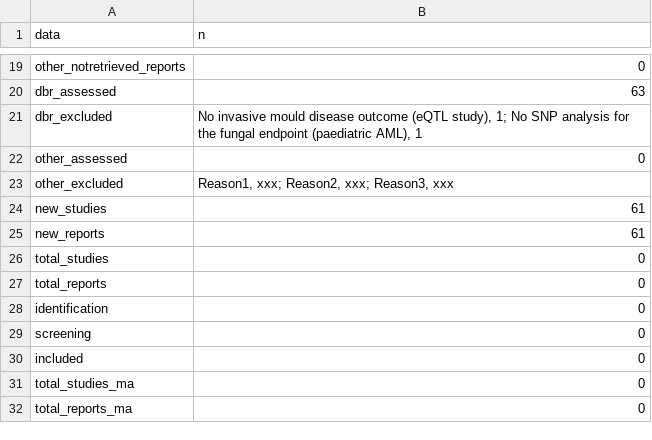
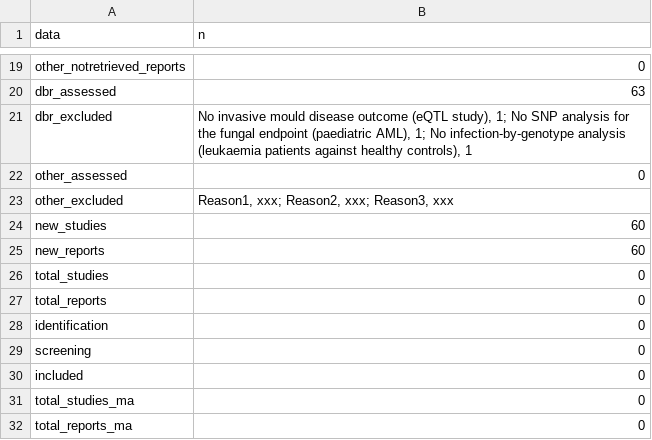
Before and after one commit to lewis-id-lab/PROSE, a CSV file: output/prisma_counts.csv, drawn as a sheet; only a part is shown, gaps mark what is left out.

Commit message:
Put the PRISMA diagram in the manuscript methods; count S010 as excluded (60 included, 3 excluded at full text)

```diff
--- a/output/prisma_counts.csv
+++ b/output/prisma_counts.csv
@@ -20,7 +20,7 @@
 "dbr_assessed","63"
-"dbr_excluded","No invasive mould disease outcome (eQTL study), 1; No SNP analysis for the fungal endpoint (paediatric AML), 1"
+"dbr_excluded","No invasive mould disease outcome (eQTL study), 1; No SNP analysis for the fungal endpoint (paediatric AML), 1; No infection-by-genotype analysis (leukaemia patients against healthy controls), 1"
 "other_assessed","0"
 "other_excluded","Reason1, xxx; Reason2, xxx; Reason3, xxx"
-"new_studies","61"
-"new_reports","61"
+"new_studies","60"
+"new_reports","60"
 "total_studies","0"
```
Also changed, not shown: 6 other files.
